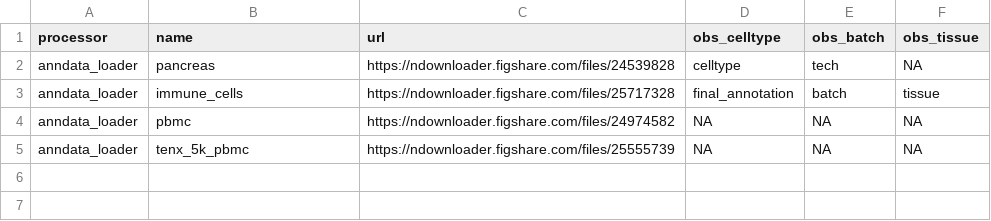
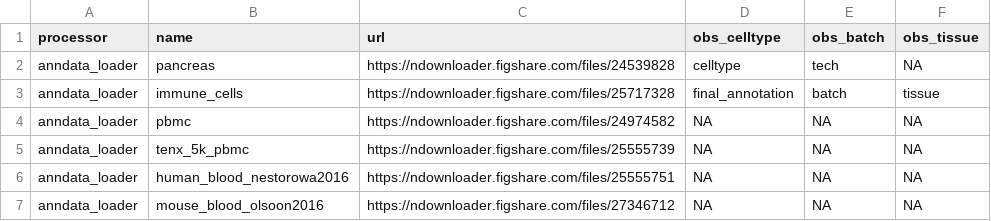
Before and after one commit to openproblems-bio/openproblems-v2, a TSV file: src/common/dataset_loader/download/datasets.tsv, drawn as a sheet.

```diff
--- a/src/common/dataset_loader/download/datasets.tsv
+++ b/src/common/dataset_loader/download/datasets.tsv
@@ -5 +5,3 @@ anndata_loader	pbmc	https://ndownloader.figshare.com/files/24974582	NA	NA	NA
 anndata_loader	tenx_5k_pbmc	https://ndownloader.figshare.com/files/25555739	NA	NA	NA
+anndata_loader	human_blood_nestorowa2016	https://ndownloader.figshare.com/files/25555751	NA	NA	NA
+anndata_loader	mouse_blood_olsoon2016	https://ndownloader.figshare.com/files/27346712	NA	NA	NA
```
Also changed, not shown: 2 other files.
